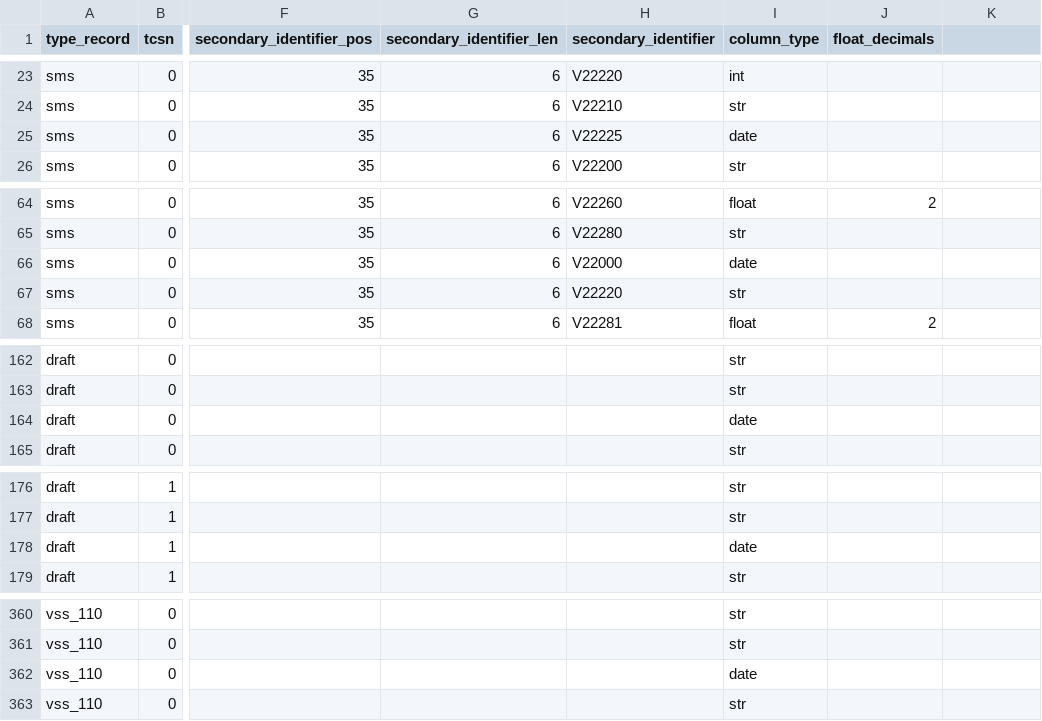
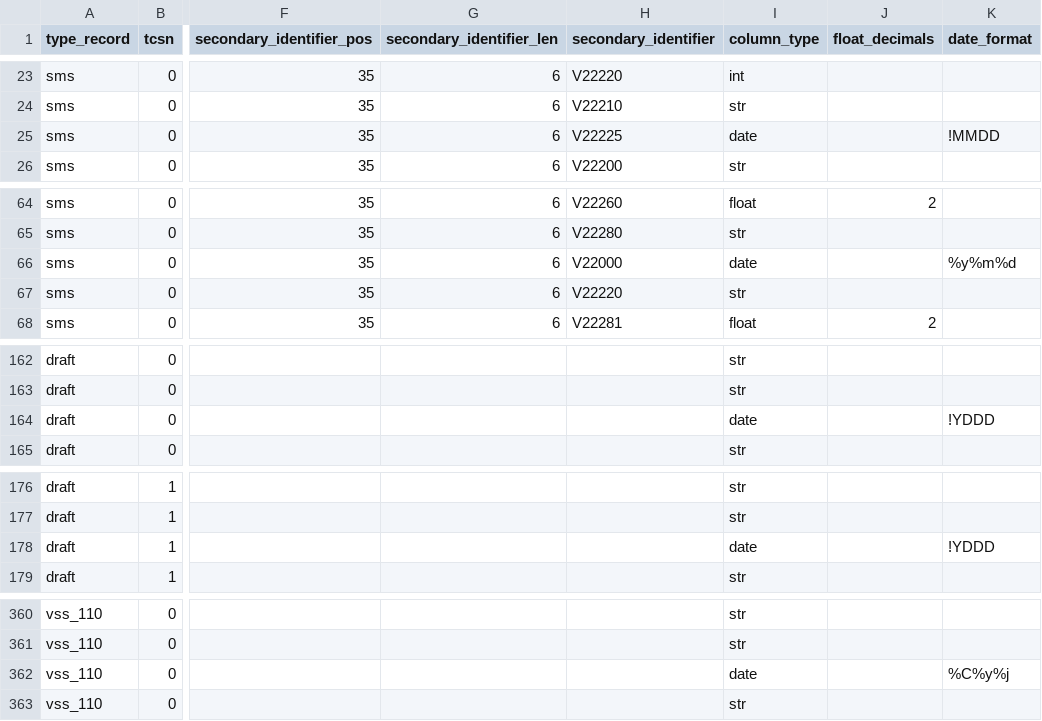
Before and after one commit to CristianSotoIntelica/interchange-standar-2.0, a CSV file: persistence/backup/visa_fields.csv, drawn as a sheet; only a part is shown, gaps mark what is left out; the diff covers the shown part only; the diff names each change by its address in the sheet, - before the commit and + after, or states it on an @@ line.

```diff
--- a/persistence/backup/visa_fields.csv
+++ b/persistence/backup/visa_fields.csv
-K1: (empty)
+K1: date_format
-K25 (date_format): (empty)
+K25 (date_format): !MMDD
-K66 (date_format): (empty)
+K66 (date_format): %y%m%d
-K164 (date_format): (empty)
+K164 (date_format): !YDDD
-K178 (date_format): (empty)
+K178 (date_format): !YDDD
-K362 (date_format): (empty)
+K362 (date_format): %C%y%j
```
Also changed, not shown: 10 edited cells elsewhere in this file, 3 other files.
